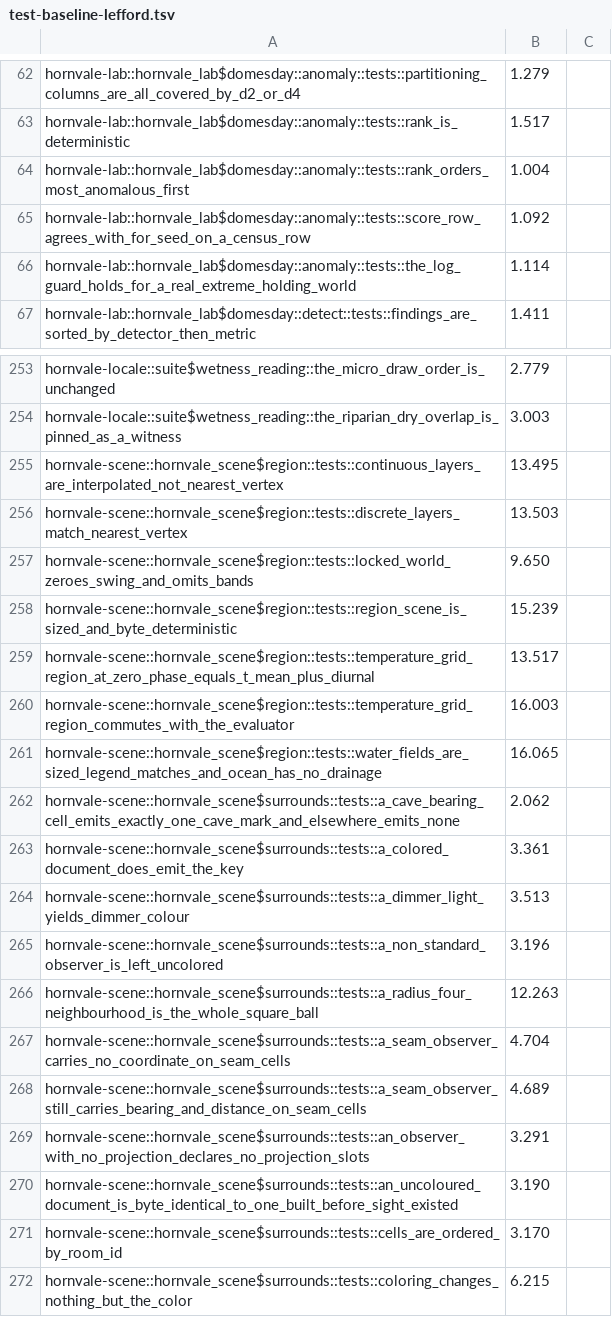
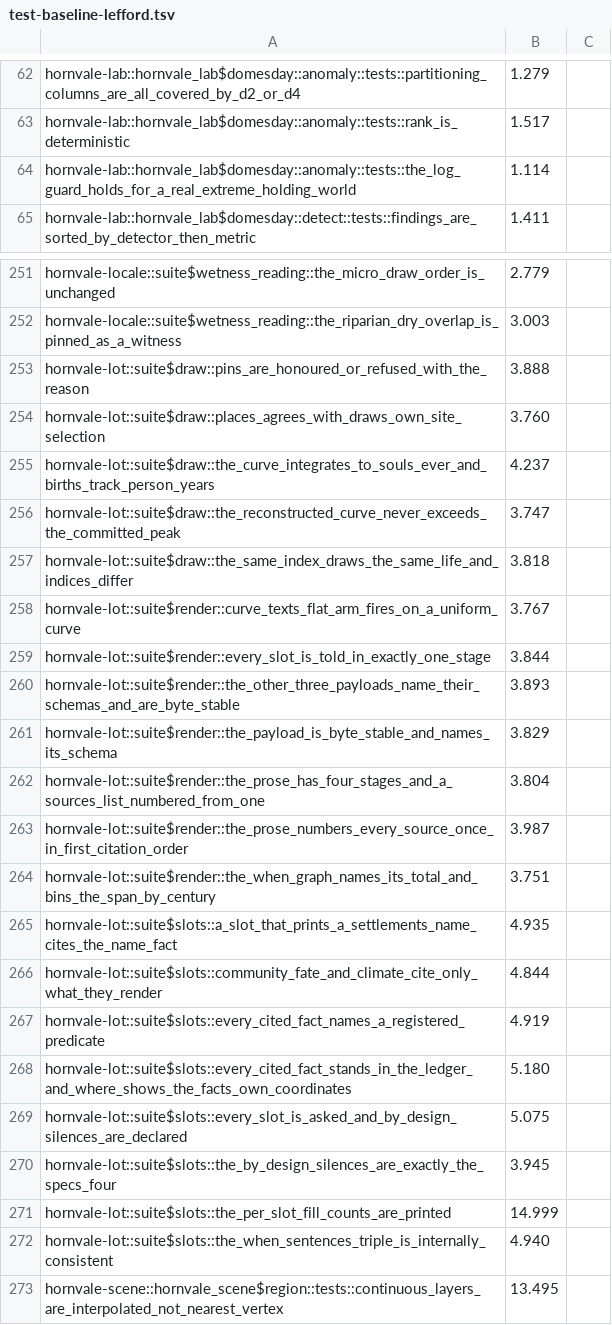
Before and after one commit to hornvale/hornvale, a TSV file: docs/timings/test-baseline-lefford.tsv, drawn as a sheet; only a part is shown, gaps mark what is left out; the shorter side is filled out with more unchanged rows; removed rows and columns are numbered as before the commit, all else as after; the diff covers the shown part only; the diff names each change by its address in the sheet, - before the commit and + after, or states it on an @@ line.

```diff
--- a/docs/timings/test-baseline-lefford.tsv
+++ b/docs/timings/test-baseline-lefford.tsv
-row 64: hornvale-lab::hornvale_lab$domesday::anomaly::tests::rank_orders_most_anomalous_first | 1.004
-row 65: hornvale-lab::hornvale_lab$domesday::anomaly::tests::score_row_agrees_with_for_seed_on_a_census_row | 1.092
+row 253: hornvale-lot::suite$draw::pins_are_honoured_or_refused_with_the_reason | 3.888
+row 254: hornvale-lot::suite$draw::places_agrees_with_draws_own_site_selection | 3.760
+row 255: hornvale-lot::suite$draw::the_curve_integrates_to_souls_ever_and_births_track_person_years | 4.237
+row 256: hornvale-lot::suite$draw::the_reconstructed_curve_never_exceeds_the_committed_peak | 3.747
+row 257: hornvale-lot::suite$draw::the_same_index_draws_the_same_life_and_indices_differ | 3.818
+row 258: hornvale-lot::suite$render::curve_texts_flat_arm_fires_on_a_uniform_curve | 3.767
+row 259: hornvale-lot::suite$render::every_slot_is_told_in_exactly_one_stage | 3.844
+row 260: hornvale-lot::suite$render::the_other_three_payloads_name_their_schemas_and_are_byte_stable | 3.893
+row 261: hornvale-lot::suite$render::the_payload_is_byte_stable_and_names_its_schema | 3.829
+row 262: hornvale-lot::suite$render::the_prose_has_four_stages_and_a_sources_list_numbered_from_one | 3.804
+row 263: hornvale-lot::suite$render::the_prose_numbers_every_source_once_in_first_citation_order | 3.987
+row 264: hornvale-lot::suite$render::the_when_graph_names_its_total_and_bins_the_span_by_century | 3.751
+row 265: hornvale-lot::suite$slots::a_slot_that_prints_a_settlements_name_cites_the_name_fact | 4.935
+row 266: hornvale-lot::suite$slots::community_fate_and_climate_cite_only_what_they_render | 4.844
+row 267: hornvale-lot::suite$slots::every_cited_fact_names_a_registered_predicate | 4.919
+row 268: hornvale-lot::suite$slots::every_cited_fact_stands_in_the_ledger_and_where_shows_the_facts_own_coordinates | 5.180
+row 269: hornvale-lot::suite$slots::every_slot_is_asked_and_by_design_silences_are_declared | 5.075
+row 270: hornvale-lot::suite$slots::the_by_design_silences_are_exactly_the_specs_four | 3.945
+row 271: hornvale-lot::suite$slots::the_per_slot_fill_counts_are_printed | 14.999
+row 272: hornvale-lot::suite$slots::the_when_sentences_triple_is_internally_consistent | 4.940
```
Also changed, not shown: 17 edited cells elsewhere in this file, docs/timings/subfloor-roster.tsv, 1 other file.
